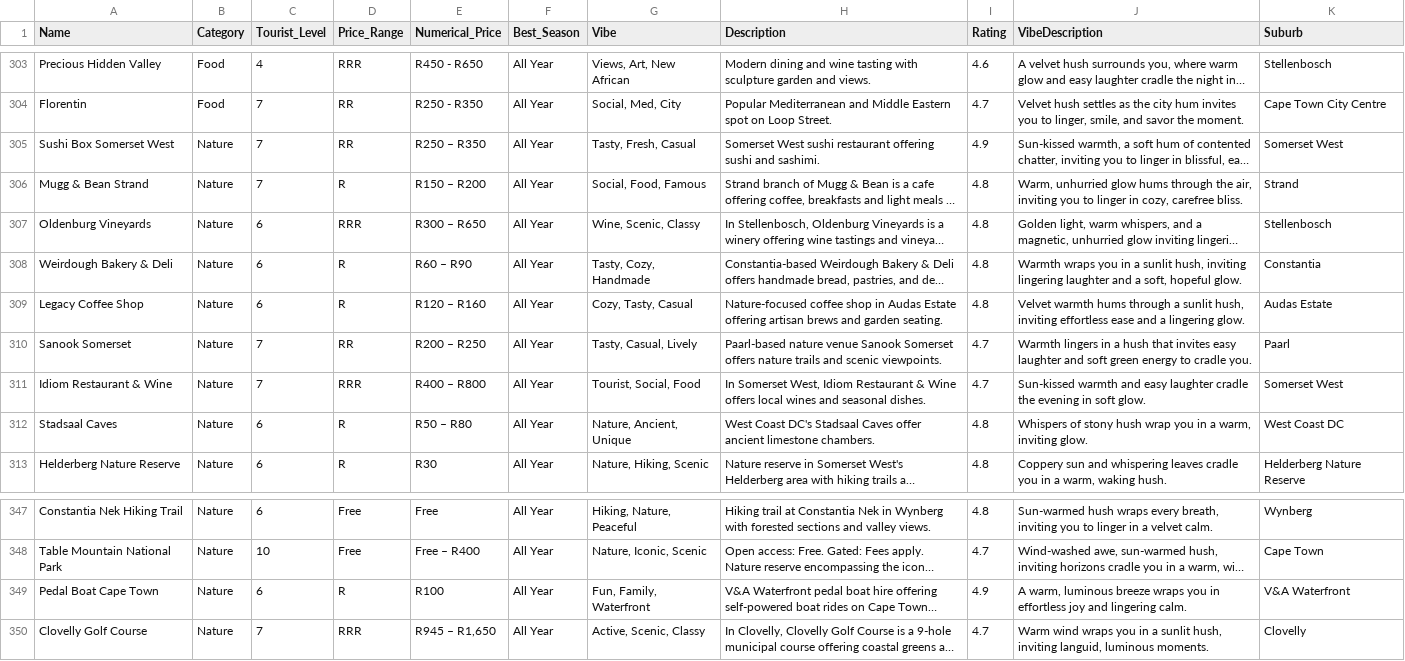
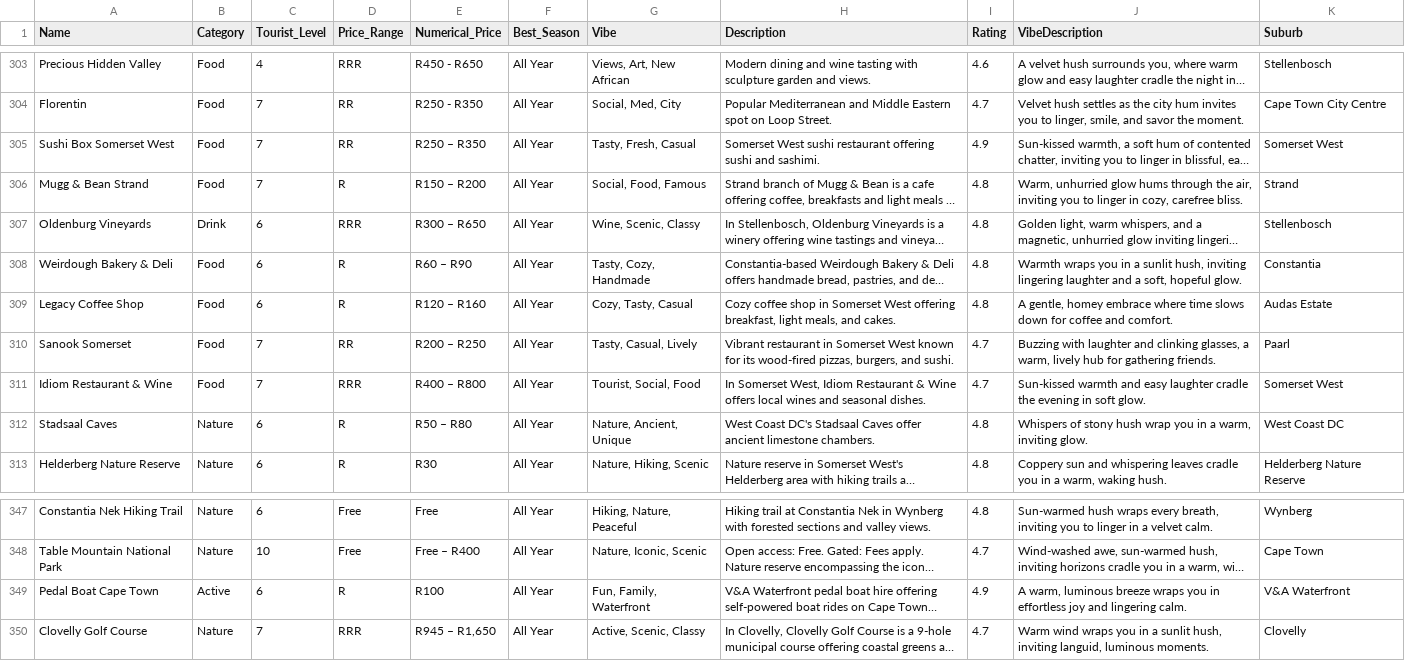
Before and after one commit to mfsass/lekker-find, a CSV file: data-262-2025-12-26.csv, drawn as a sheet; only a part is shown, gaps mark what is left out; long unchanged cells end in …; the diff covers the shown part only; the diff names each change by its address in the sheet, - before the commit and + after, or states it on an @@ line.

Commit message:
feat: Add script to generate venue embeddings and output initial venue data to JSON, populated from an updated CSV.

```diff
--- a/data-262-2025-12-26.csv
+++ b/data-262-2025-12-26.csv
-B305:B306 (Category): Nature
+B305:B306 (Category): Food
-B307 (Category): Nature
+B307 (Category): Drink
-B308:B311 (Category): Nature
+B308:B311 (Category): Food
-H309 (Description): Nature-focused coffee shop in Audas Estate offering artisan brews and garden seating.
+H309 (Description): Cozy coffee shop in Somerset West offering breakfast, light meals, and cakes.
-J309 (VibeDescription): Velvet warmth hums through a sunlit hush, inviting effortless ease and a lingering glow.
+J309 (VibeDescription): A gentle, homey embrace where time slows down for coffee and comfort.
-H310 (Description): Paarl-based nature venue Sanook Somerset offers nature trails and scenic viewpoints.
+H310 (Description): Vibrant restaurant in Somerset West known for its wood-fired pizzas, burgers, and sushi.
-J310 (VibeDescription): Warmth lingers in a hush that invites easy laughter and soft green energy to cradle you.
+J310 (VibeDescription): Buzzing with laughter and clinking glasses, a warm, lively hub for gathering friends.
-B349 (Category): Nature
+B349 (Category): Active
```
Also changed, not shown: 31 edited cells elsewhere in this file, 2 other files.
